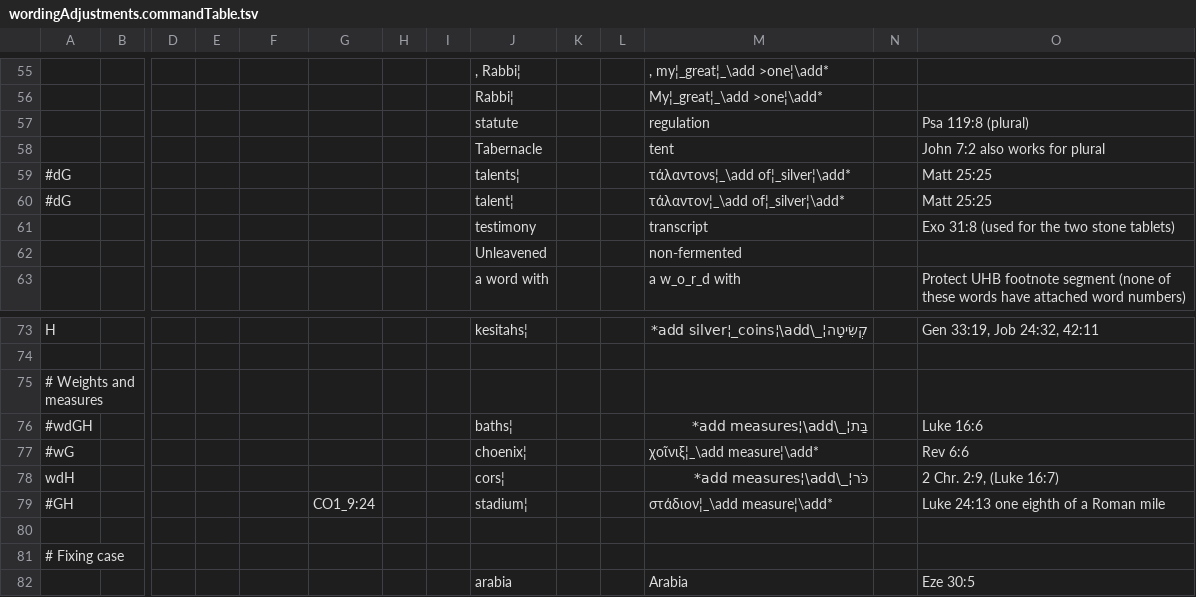
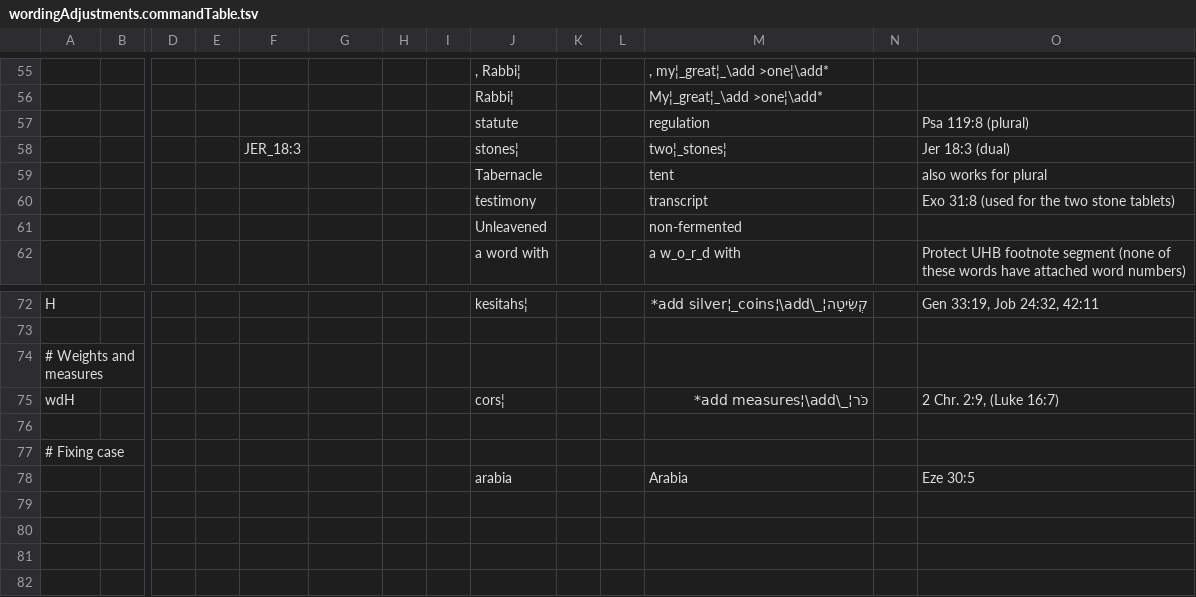
Before and after one commit to Freely-Given-org/OpenEnglishTranslation--OET, a TSV file: scripts/ScriptedOTUpdates/wordingAdjustments.commandTable.tsv, drawn as a sheet; only a part is shown, gaps mark what is left out; removed rows and columns are numbered as before the commit, all else as after; rows hold the shown columns only; the diff names each change by its address in the sheet, - before the commit and + after, or states it on an @@ line.

```diff
--- a/scripts/ScriptedOTUpdates/wordingAdjustments.commandTable.tsv
+++ b/scripts/ScriptedOTUpdates/wordingAdjustments.commandTable.tsv
+row 58:  |  |  |  | JER_18:3 |  |  |  | stones¦ |  |  | two¦_stones¦ |  | Jer 18:3 (dual)
-O59: John 7:2 also works for plural
+O59: also works for plural
-row 59: #dG |  |  |  |  |  |  |  | talents¦ |  |  | τάλαντονs¦_\add of¦_silver¦\add* |  | Matt 25:25
-row 60: #dG |  |  |  |  |  |  |  | talent¦ |  |  | τάλαντον¦_\add of¦_silver¦\add* |  | Matt 25:25
-row 76: #wdGH |  |  |  |  |  |  |  | baths¦ |  |  | בַּת¦_\add measures¦\add* |  | Luke 16:6
-row 77: #wG |  |  |  |  |  |  |  | choenix¦ |  |  | χοῖνιξ¦_\add measure¦\add* |  | Rev 6:6
-row 79: #GH |  |  |  |  | CO1_9:24 |  |  | stadium¦ |  |  | στάδιον¦_\add measure¦\add* |  | Luke 24:13 one eighth of a Roman mile
```
Also changed, not shown: scripts/ScriptedOTUpdates/restoreNames.commandTable.tsv, translatedTexts/ReadersVersion/OET-RV_names_table.tsv, 37 other files.
